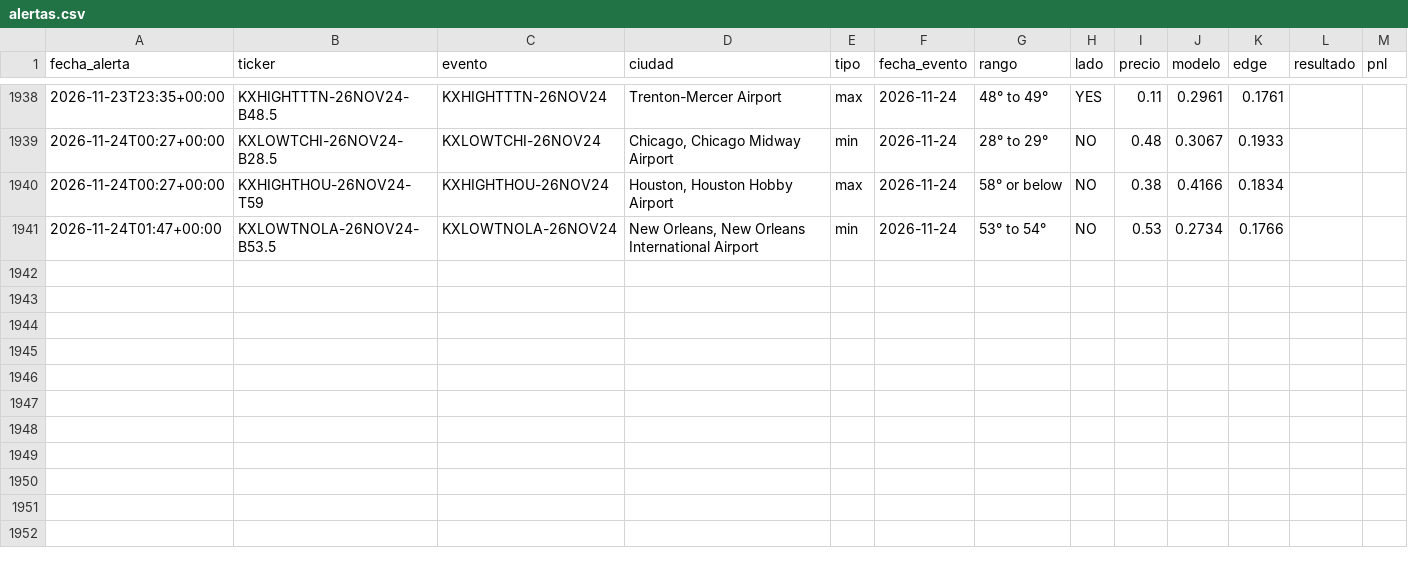
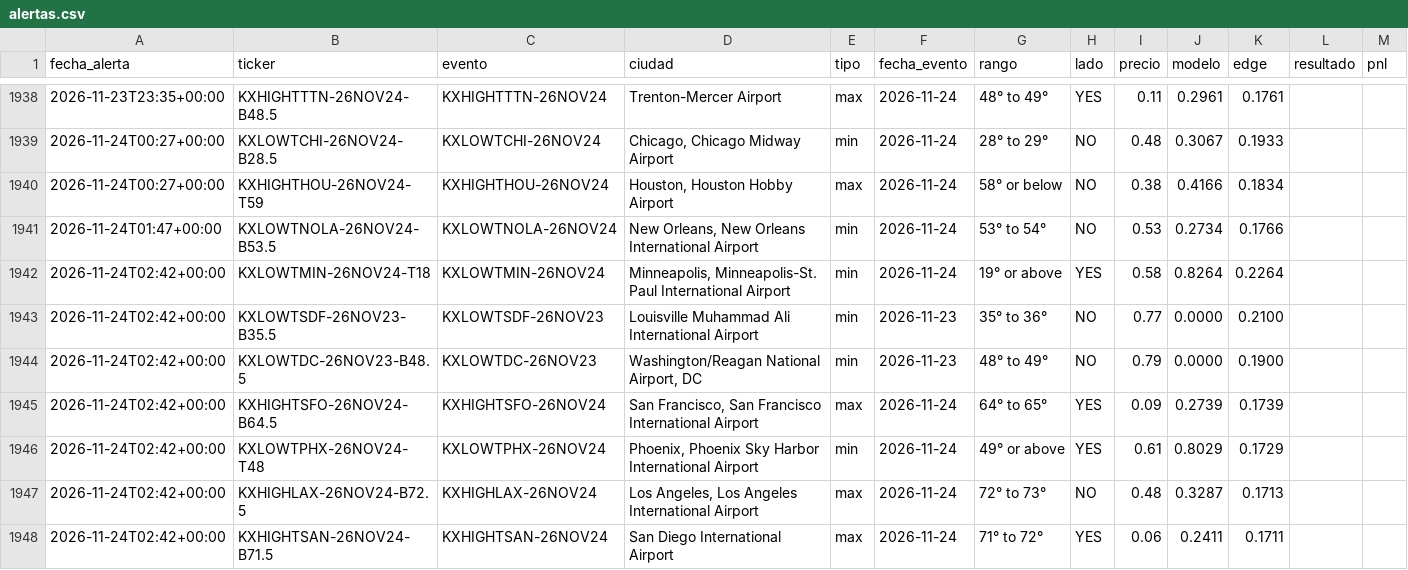
Before and after one commit to juanpablowallstreet-tech/climateradar, a CSV file: estado/alertas.csv, drawn as a sheet; only a part is shown, gaps mark what is left out.

Commit message:
estado radar

```diff
--- a/estado/alertas.csv
+++ b/estado/alertas.csv
@@ -1941 +1941,8 @@ fecha_alerta,ticker,evento,ciudad,tipo,fecha_evento,rango,lado,precio,modelo,edg
 2026-11-24T01:47+00:00,KXLOWTNOLA-26NOV24-B53.5,KXLOWTNOLA-26NOV24,"New Orleans, New Orleans International Airport",min,2026-11-24,53° to 54°,NO,0.53,0.2734,0.1766,,
+2026-11-24T02:42+00:00,KXLOWTMIN-26NOV24-T18,KXLOWTMIN-26NOV24,"Minneapolis, Minneapolis-St. Paul International Airport",min,2026-11-24,19° or above,YES,0.58,0.8264,0.2264,,
+2026-11-24T02:42+00:00,KXLOWTSDF-26NOV23-B35.5,KXLOWTSDF-26NOV23,Louisville Muhammad Ali International Airport,min,2026-11-23,35° to 36°,NO,0.77,0.0000,0.2100,,
+2026-11-24T02:42+00:00,KXLOWTDC-26NOV23-B48.5,KXLOWTDC-26NOV23,"Washington/Reagan National Airport, DC",min,2026-11-23,48° to 49°,NO,0.79,0.0000,0.1900,,
+2026-11-24T02:42+00:00,KXHIGHTSFO-26NOV24-B64.5,KXHIGHTSFO-26NOV24,"San Francisco, San Francisco International Airport",max,2026-11-24,64° to 65°,YES,0.09,0.2739,0.1739,,
+2026-11-24T02:42+00:00,KXLOWTPHX-26NOV24-T48,KXLOWTPHX-26NOV24,"Phoenix, Phoenix Sky Harbor International Airport",min,2026-11-24,49° or above,YES,0.61,0.8029,0.1729,,
+2026-11-24T02:42+00:00,KXHIGHLAX-26NOV24-B72.5,KXHIGHLAX-26NOV24,"Los Angeles, Los Angeles International Airport",max,2026-11-24,72° to 73°,NO,0.48,0.3287,0.1713,,
+2026-11-24T02:42+00:00,KXHIGHTSAN-26NOV24-B71.5,KXHIGHTSAN-26NOV24,San Diego International Airport,max,2026-11-24,71° to 72°,YES,0.06,0.2411,0.1711,,
```
Also changed, not shown: 1 other file.
